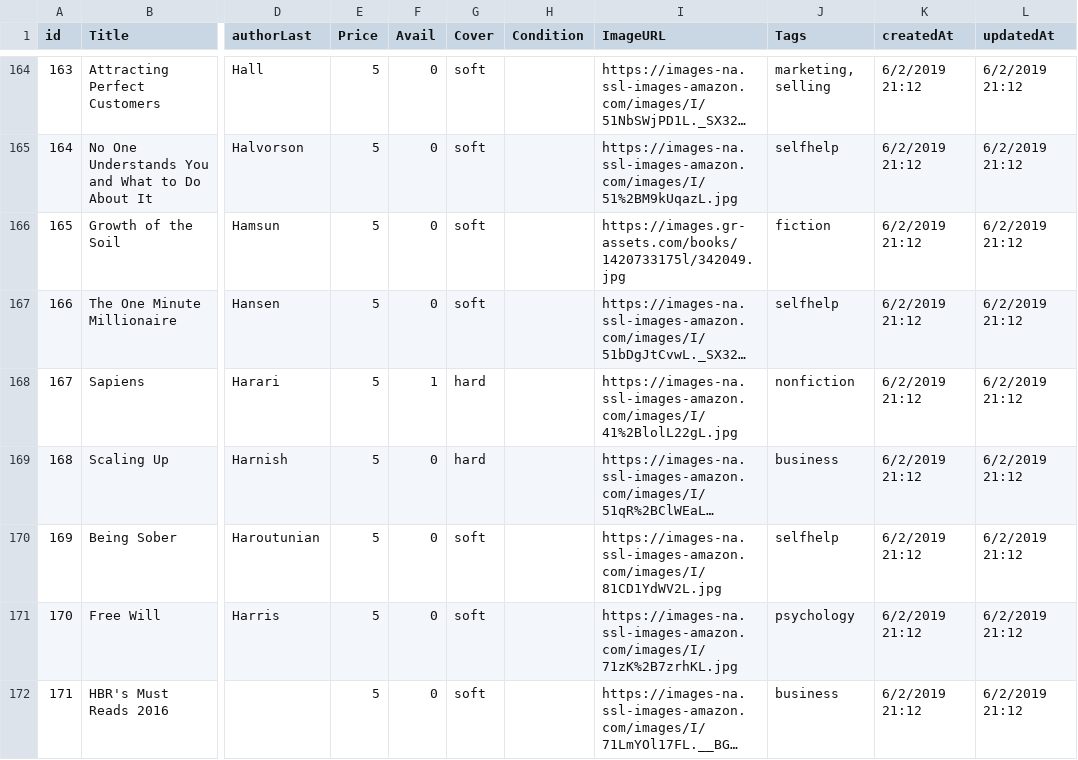
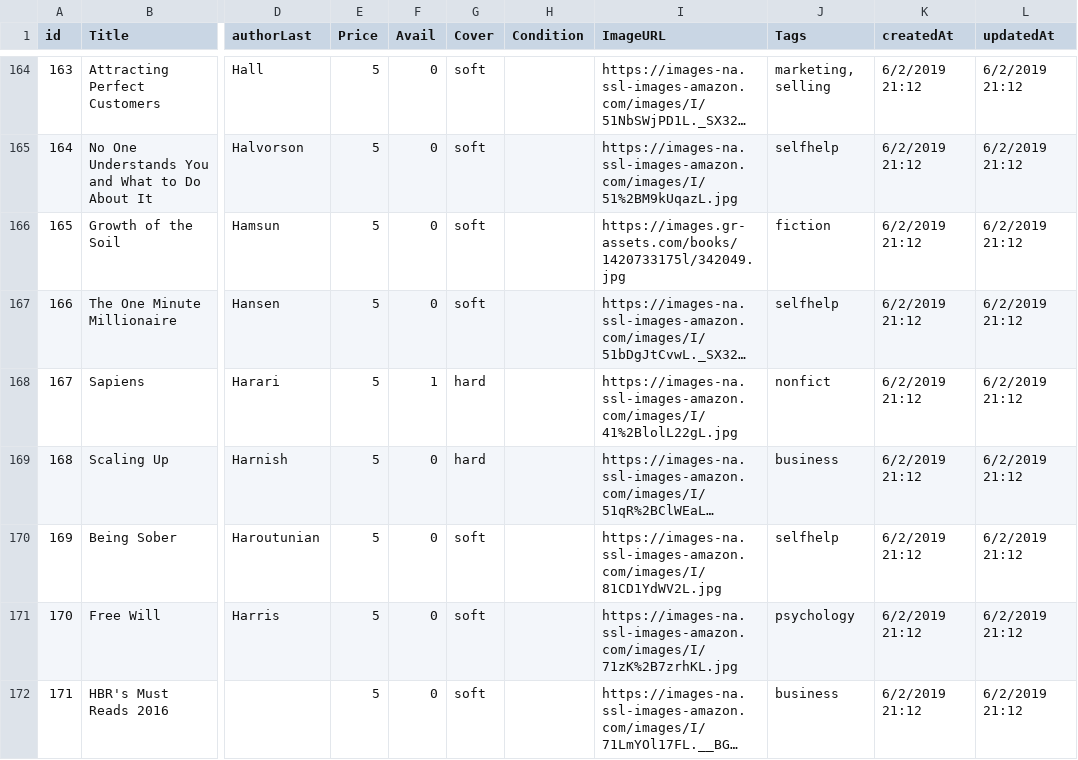
Before and after one commit to curtisyungen/book-drive, a CSV file: books.csv, drawn as a sheet; only a part is shown, gaps mark what is left out; long unchanged cells end in …; the diff covers the shown part only; the diff names each change by its address in the sheet, - before the commit and + after, or states it on an @@ line.

```diff
--- a/books.csv
+++ b/books.csv
-J168 (Tags): nonfiction
+J168 (Tags): nonfict
```
Also changed, not shown: 31 edited cells elsewhere in this file.
